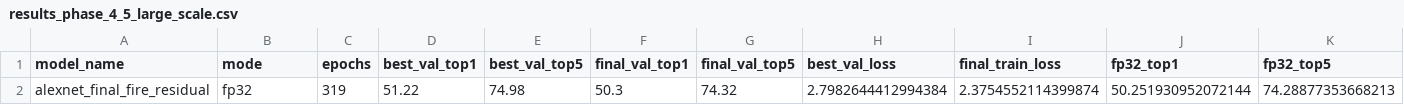
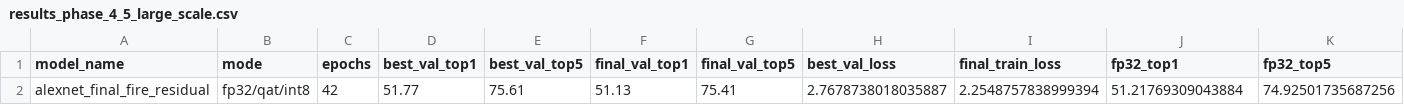
Before and after one commit to RafaelSdeS/dnn_study, a CSV file: outputs/pcad/results_aggregate/results_phase_4_5_large_scale.csv, drawn as a sheet; only a part is shown; removed rows and columns are numbered as before the commit, all else as after; rows hold the shown columns only; the diff names each change by its address in the sheet, - before the commit and + after, or states it on an @@ line.

```diff
--- a/outputs/pcad/results_aggregate/results_phase_4_5_large_scale.csv
+++ b/outputs/pcad/results_aggregate/results_phase_4_5_large_scale.csv
-row 2: alexnet_final_fire_residual | fp32 | 319 | 51.22 | 74.98 | 50.3 | 74.32 | 2.7982644412994384 | 2.3754552114399874 | 50.251930952072144 | 74.28877353668213
+row 2: alexnet_final_fire_residual | fp32/qat/int8 | 42 | 51.77 | 75.61 | 51.13 | 75.41 | 2.7678738018035887 | 2.2548757838999394 | 51.21769309043884 | 74.92501735687256
```
Also changed, not shown: 6 other files.
